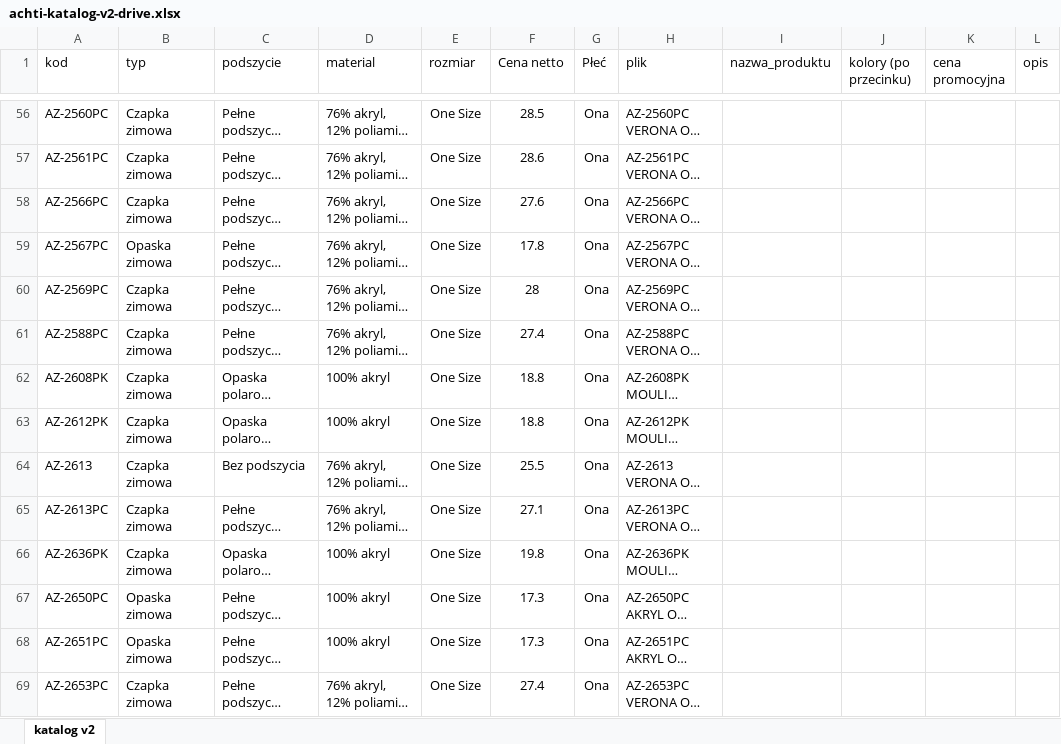
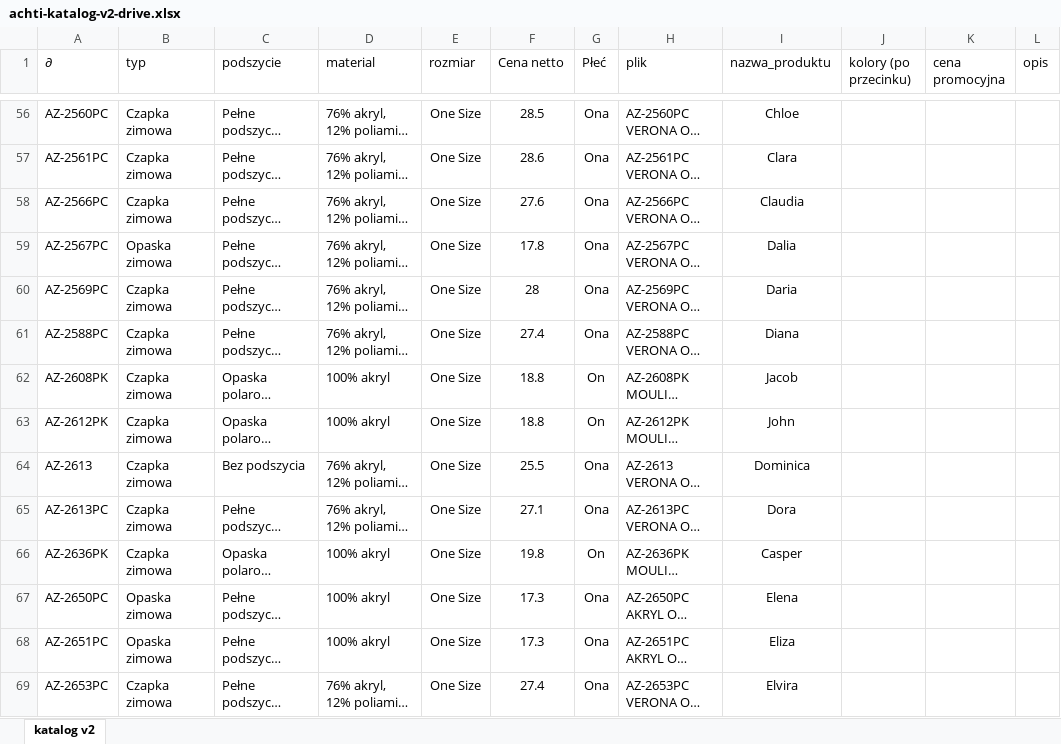
Before and after one commit to Xnickless/achti-theme, an Excel workbook: tools/achti-katalog-v2-drive.xlsx, sheet katalog v2, drawn as a sheet; only a part is shown, gaps mark what is left out; long unchanged cells end in …; values as stored, in another font and other column widths than the file's, no borders; charts and pictures not drawn; the diff covers the shown part only; the diff names each change by its address in the sheet, - before the commit and + after, or states it on an @@ line.

```diff
--- a/tools/achti-katalog-v2-drive.xlsx (sheet katalog v2)
+++ b/tools/achti-katalog-v2-drive.xlsx (sheet katalog v2)
-A1: kod
+A1: ∂
-I56 (nazwa_produktu): (empty)
+I56 (nazwa_produktu): Chloe
-I57 (nazwa_produktu): (empty)
+I57 (nazwa_produktu): Clara
-I58 (nazwa_produktu): (empty)
+I58 (nazwa_produktu): Claudia
-I59 (nazwa_produktu): (empty)
+I59 (nazwa_produktu): Dalia
-I60 (nazwa_produktu): (empty)
+I60 (nazwa_produktu): Daria
-I61 (nazwa_produktu): (empty)
+I61 (nazwa_produktu): Diana
-G62:G63 (Płeć): Ona
+G62:G63 (Płeć): On
-I62 (nazwa_produktu): (empty)
+I62 (nazwa_produktu): Jacob
-I63 (nazwa_produktu): (empty)
+I63 (nazwa_produktu): John
-I64 (nazwa_produktu): (empty)
+I64 (nazwa_produktu): Dominica
-I65 (nazwa_produktu): (empty)
+I65 (nazwa_produktu): Dora
-G66 (Płeć): Ona
+G66 (Płeć): On
-I66 (nazwa_produktu): (empty)
+I66 (nazwa_produktu): Casper
-I67 (nazwa_produktu): (empty)
+I67 (nazwa_produktu): Elena
-I68 (nazwa_produktu): (empty)
+I68 (nazwa_produktu): Eliza
-I69 (nazwa_produktu): (empty)
+I69 (nazwa_produktu): Elvira
```
Also changed, not shown: 572 edited cells and cell formats elsewhere in this sheet, 9 other files.
